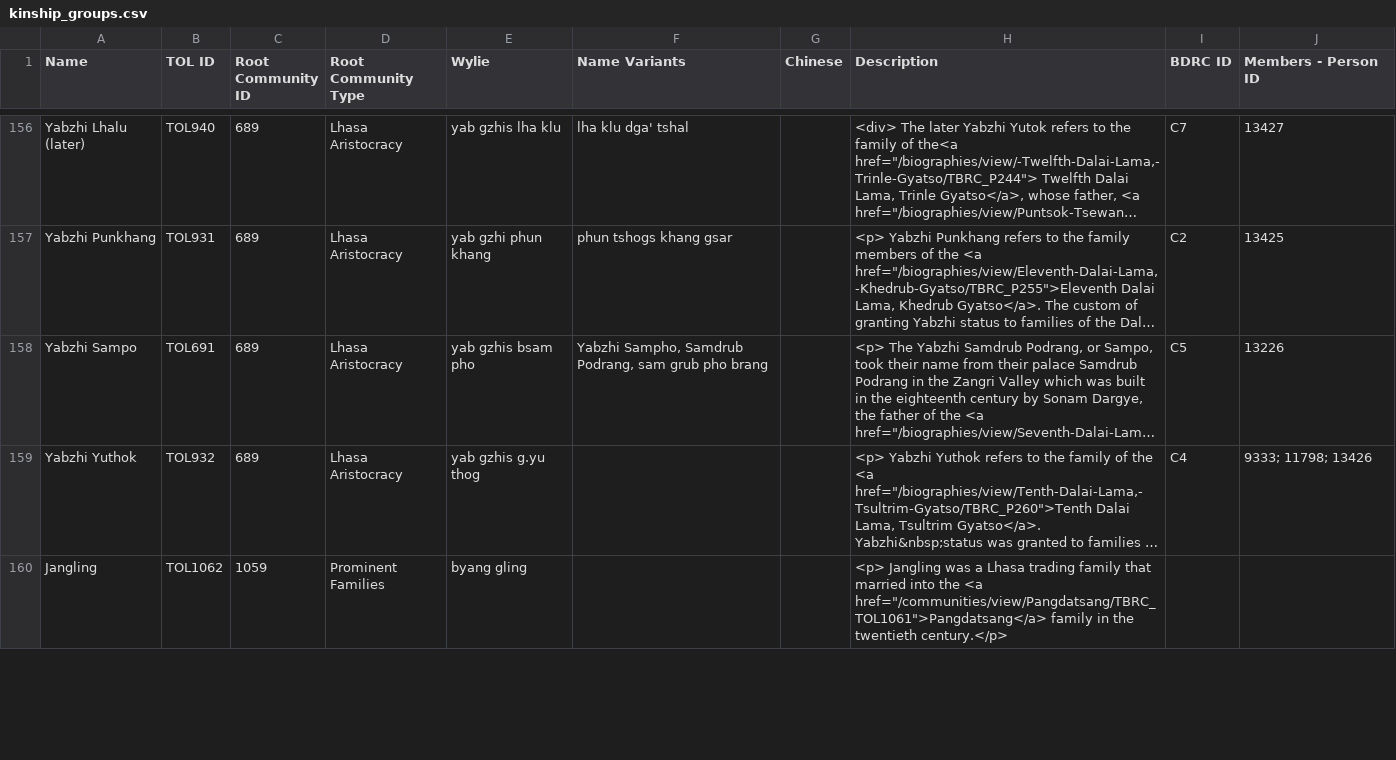
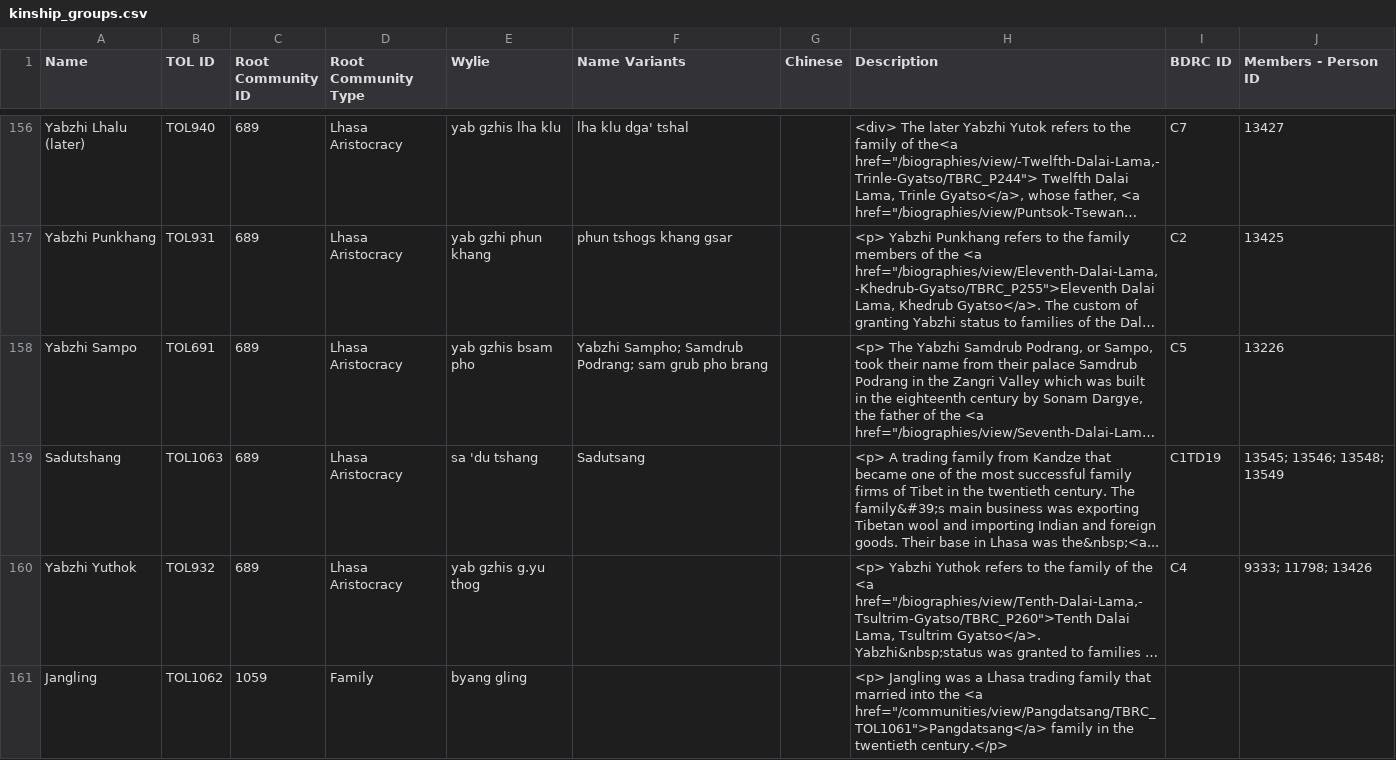
Before and after one commit to The-Treasury-of-Lives/tol-ontology, a CSV file: tarql/kinship_groups/kinship_groups.csv, drawn as a sheet; only a part is shown, gaps mark what is left out; long unchanged cells end in …; addresses are those after the commit; the diff covers the shown part only; the diff names each change by its address in the sheet, - before the commit and + after, or states it on an @@ line.

Commit message:
TARQL and TARQL output for kinship groups and their members

```diff
--- a/tarql/kinship_groups/kinship_groups.csv
+++ b/tarql/kinship_groups/kinship_groups.csv
-F158 (Name Variants): Yabzhi Sampho, Samdrub Podrang, sam grub…
+F158 (Name Variants): Yabzhi Sampho; Samdrub Podrang; sam grub…
+row 159: Sadutshang | TOL1063 | 689 | Lhasa Aristocracy | sa 'du tshang | Sadutsang |  | <p> A trading family from Kandze that became one of the most successful family firms of Tibet in the twentieth century. The family&#39;s main business was exporting Tibetan wool and importing Indian and foreign goods. Their base in Lhasa was the&nbsp;<a... | C1TD19 | 13545; 13546; 13548; 13549
-D161 (Root Community Type): Prominent Families
+D161 (Root Community Type): Family
```
Also changed, not shown: 1 removed row and 11 edited cells elsewhere in this file, 9 other files.
